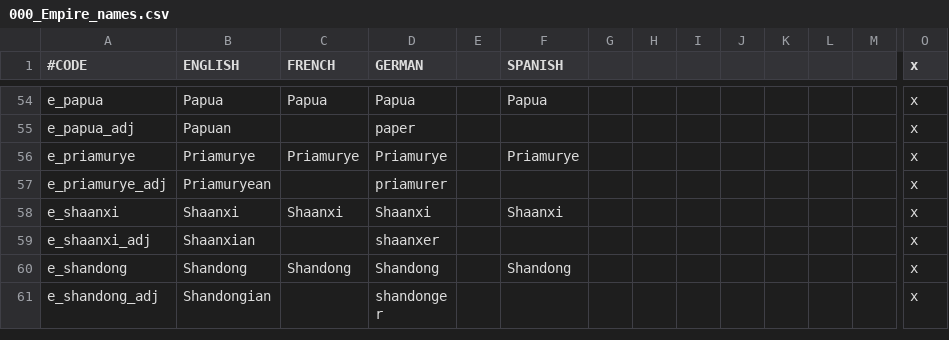
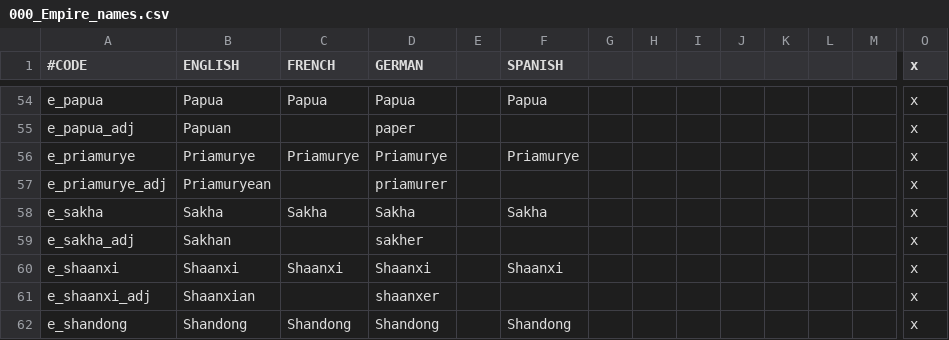
Before and after one commit to derdang/posttoyo, a CSV file: After the End Orientalis/localisation/000_Empire_names.csv, drawn as a sheet; only a part is shown, gaps mark what is left out; the shorter side is filled out with more unchanged rows; rows hold the shown columns only; the diff names each change by its address in the sheet, - before the commit and + after, or states it on an @@ line.

```diff
--- a/After the End Orientalis/localisation/000_Empire_names.csv
+++ b/After the End Orientalis/localisation/000_Empire_names.csv
+row 58: e_sakha | Sakha | Sakha | Sakha |  | Sakha |  |  |  |  |  |  |  | x
+row 59: e_sakha_adj | Sakhan |  | sakher |  |  |  |  |  |  |  |  |  | x
```
Also changed, not shown: After the End Orientalis/localisation/000_County_names.csv, After the End Orientalis/localisation/000_Duchy_names.csv, 12 other files.
